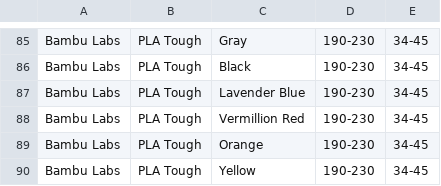
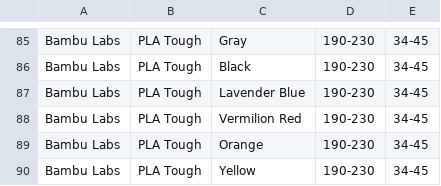
Before and after one commit to fusion94/Go-FilamentSamples, a CSV file: samples.csv, drawn as a sheet; only a part is shown, gaps mark what is left out.

```diff
--- a/samples.csv
+++ b/samples.csv
@@ -87,3 +87,3 @@ Bambu Labs,PLA Tough,Black,190-230,34-45
 Bambu Labs,PLA Tough,Lavender Blue,190-230,34-45
-Bambu Labs,PLA Tough,Vermillion Red,190-230,34-45
+Bambu Labs,PLA Tough,Vermilion Red,190-230,34-45
 Bambu Labs,PLA Tough,Orange,190-230,34-45
```
Also changed, not shown: 1 other file.
